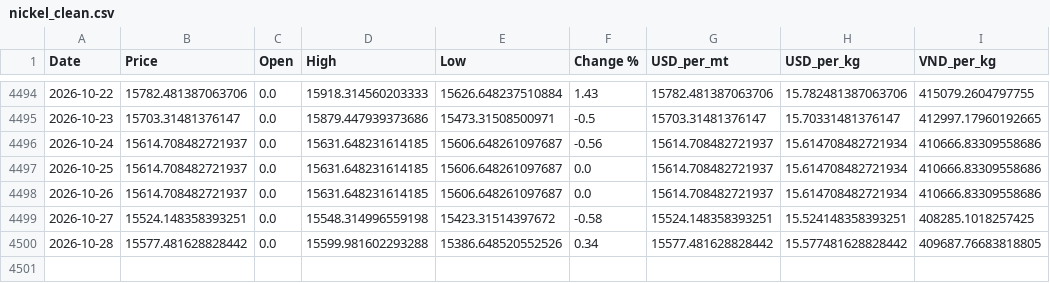
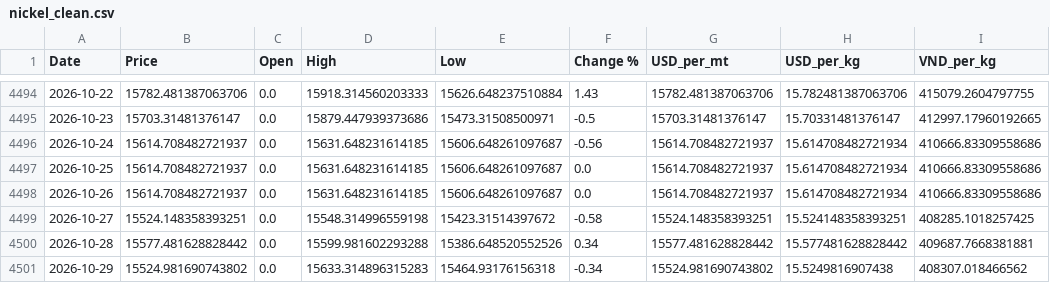
Before and after one commit to jackoer-pro/Metal_tracker, a CSV file: data/nickel_clean.csv, drawn as a sheet; only a part is shown, gaps mark what is left out.

Commit message:
Auto-update: 2026-10-29 — $15.52/kg

```diff
--- a/data/nickel_clean.csv
+++ b/data/nickel_clean.csv
@@ -4499,2 +4499,3 @@ Date,Price,Open,High,Low,Change %,USD_per_mt,USD_per_kg,VND_per_kg
 2026-10-27,15524.148358393251,0.0,15548.314996559198,15423.31514397672,-0.58,15524.148358393251,15.524148358393251,408285.1018257425
-2026-10-28,15577.481628828442,0.0,15599.981602293288,15386.648520552526,0.34,15577.481628828442,15.577481628828442,409687.76683818805
+2026-10-28,15577.481628828442,0.0,15599.981602293288,15386.648520552526,0.34,15577.481628828442,15.577481628828442,409687.7668381881
+2026-10-29,15524.981690743802,0.0,15633.314896315283,15464.93176156318,-0.34,15524.981690743802,15.5249816907438,408307.018466562
```
